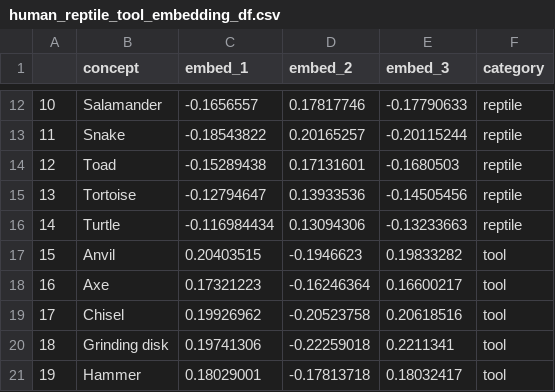
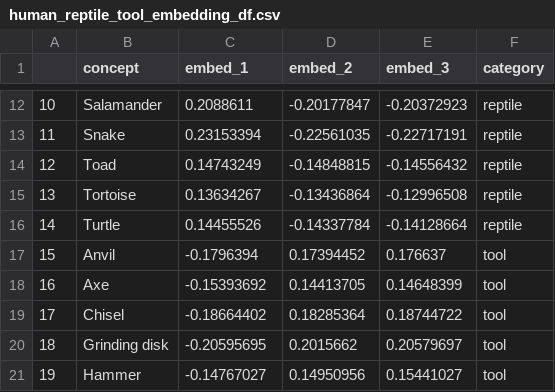
Before and after one commit to siddsuresh97/conceptual_representations_gpt, a CSV file: data/reptile_tool/human_reptile_tool_embedding_df.csv, drawn as a sheet; only a part is shown, gaps mark what is left out; the diff covers the shown part only.

```diff
--- a/data/reptile_tool/human_reptile_tool_embedding_df.csv
+++ b/data/reptile_tool/human_reptile_tool_embedding_df.csv
@@ -12,10 +12,10 @@
-10,Salamander,-0.1656557,0.17817746,-0.17790633,reptile
-11,Snake,-0.18543822,0.20165257,-0.20115244,reptile
-12,Toad,-0.15289438,0.17131601,-0.1680503,reptile
-13,Tortoise,-0.12794647,0.13933536,-0.14505456,reptile
-14,Turtle,-0.116984434,0.13094306,-0.13233663,reptile
-15,Anvil,0.20403515,-0.1946623,0.19833282,tool
-16,Axe,0.17321223,-0.16246364,0.16600217,tool
-17,Chisel,0.19926962,-0.20523758,0.20618516,tool
-18,Grinding disk,0.19741306,-0.22259018,0.2211341,tool
-19,Hammer,0.18029001,-0.17813718,0.18032417,tool
+10,Salamander,0.2088611,-0.20177847,-0.20372923,reptile
+11,Snake,0.23153394,-0.22561035,-0.22717191,reptile
+12,Toad,0.14743249,-0.14848815,-0.14556432,reptile
+13,Tortoise,0.13634267,-0.13436864,-0.12996508,reptile
+14,Turtle,0.14455526,-0.14337784,-0.14128664,reptile
+15,Anvil,-0.1796394,0.17394452,0.176637,tool
+16,Axe,-0.15393692,0.14413705,0.14648399,tool
+17,Chisel,-0.18664402,0.18285364,0.18744722,tool
+18,Grinding disk,-0.20595695,0.2015662,0.20579697,tool
+19,Hammer,-0.14767027,0.14950956,0.15441027,tool
```
Also changed, not shown: 60 edited cells elsewhere in this file, 16 other files.
